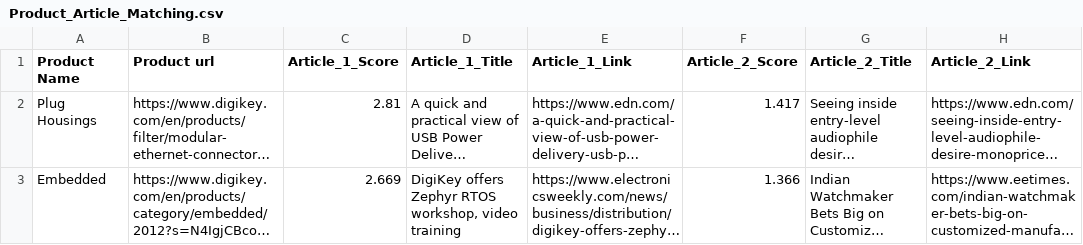
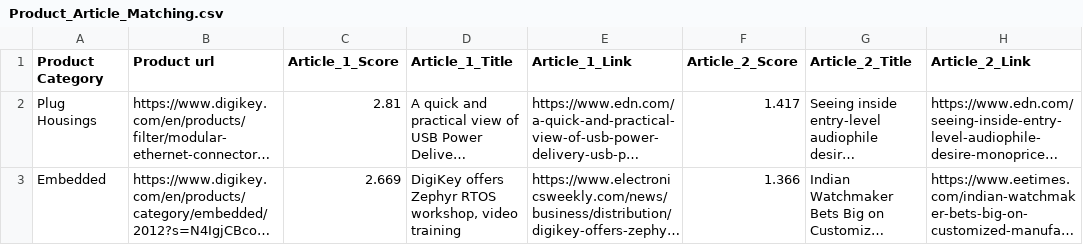
Before and after one commit to capaldiniRTNW/c003_p98_InventoryAgent, a CSV file: intermediate_data/Product_Article_Matching.csv, drawn as a sheet; only a part is shown; long unchanged cells end in …; the diff names each change by its address in the sheet, - before the commit and + after, or states it on an @@ line.

Commit message:
Change product name to product category

```diff
--- a/intermediate_data/Product_Article_Matching.csv
+++ b/intermediate_data/Product_Article_Matching.csv
-A1: Product Name
+A1: Product Category
```
Also changed, not shown: 1 other file.
